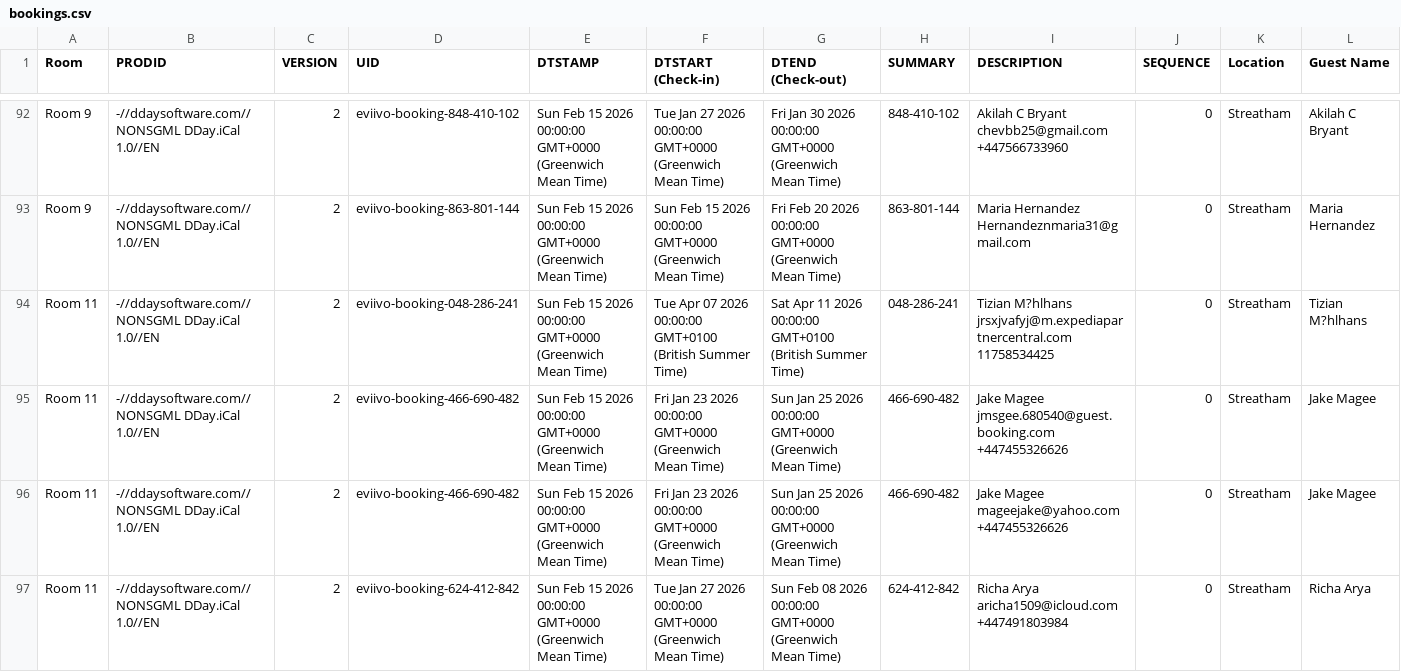
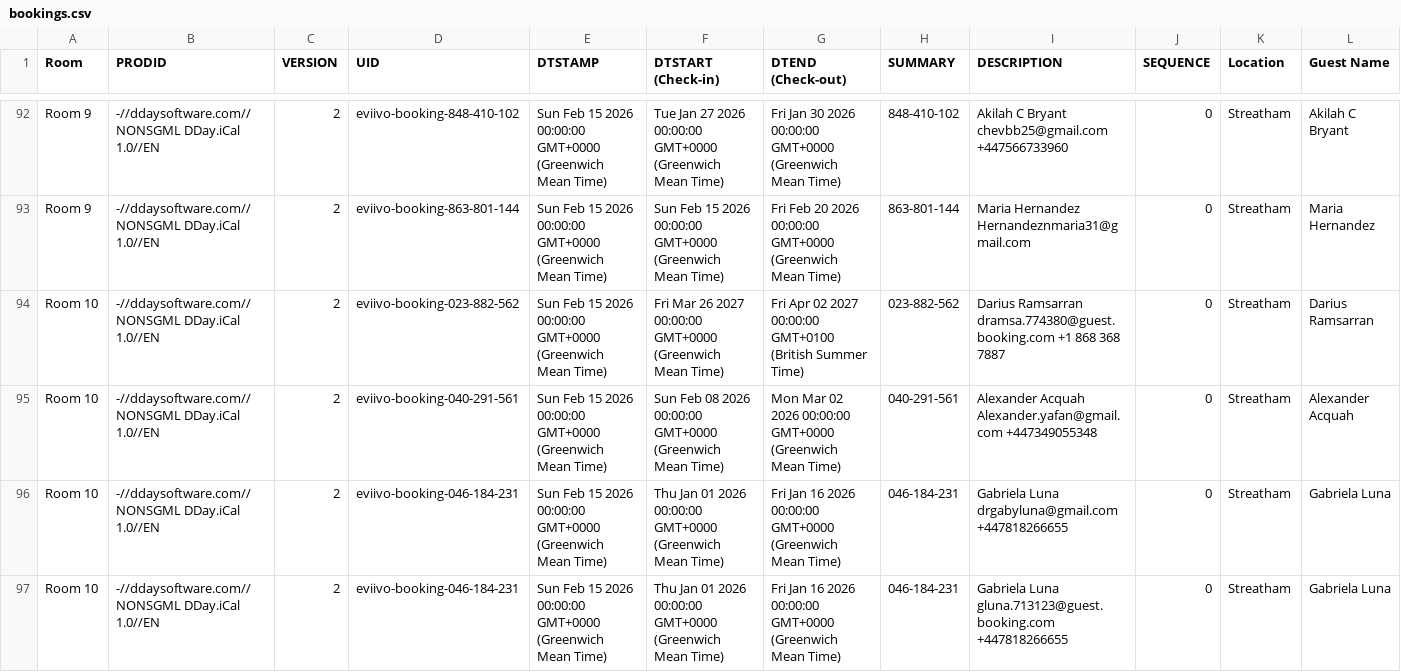
Before and after one commit to McConnell-Properties/ttlock-auto-codes, a CSV file: automation-data/bookings.csv, drawn as a sheet; only a part is shown, gaps mark what is left out; the shorter side is filled out with more unchanged rows; rows hold the shown columns only; the diff covers the shown part only; the diff names each change by its address in the sheet, - before the commit and + after, or states it on an @@ line.

Commit message:
Update bookings.csv from GAS

```diff
--- a/automation-data/bookings.csv
+++ b/automation-data/bookings.csv
+row 94: Room 10 | -//ddaysoftware.com//NONSGML DDay.iCal 1.0//EN | 2 | eviivo-booking-023-882-562 | Sun Feb 15 2026 00:00:00 GMT+0000 (Greenwich Mean Time) | Fri Mar 26 2027 00:00:00 GMT+0000 (Greenwich Mean Time) | Fri Apr 02 2027 00:00:00 GMT+0100 (British Summer Time) | 023-882-562 | Darius Ramsarran dramsa.774380@guest.booking.com +1 868 368 7887 | 0 | Streatham | Darius Ramsarran
+row 95: Room 10 | -//ddaysoftware.com//NONSGML DDay.iCal 1.0//EN | 2 | eviivo-booking-040-291-561 | Sun Feb 15 2026 00:00:00 GMT+0000 (Greenwich Mean Time) | Sun Feb 08 2026 00:00:00 GMT+0000 (Greenwich Mean Time) | Mon Mar 02 2026 00:00:00 GMT+0000 (Greenwich Mean Time) | 040-291-561 | Alexander Acquah Alexander.yafan@gmail.com +447349055348 | 0 | Streatham | Alexander Acquah
+row 96: Room 10 | -//ddaysoftware.com//NONSGML DDay.iCal 1.0//EN | 2 | eviivo-booking-046-184-231 | Sun Feb 15 2026 00:00:00 GMT+0000 (Greenwich Mean Time) | Thu Jan 01 2026 00:00:00 GMT+0000 (Greenwich Mean Time) | Fri Jan 16 2026 00:00:00 GMT+0000 (Greenwich Mean Time) | 046-184-231 | Gabriela Luna drgabyluna@gmail.com +447818266655 | 0 | Streatham | Gabriela Luna
+row 97: Room 10 | -//ddaysoftware.com//NONSGML DDay.iCal 1.0//EN | 2 | eviivo-booking-046-184-231 | Sun Feb 15 2026 00:00:00 GMT+0000 (Greenwich Mean Time) | Thu Jan 01 2026 00:00:00 GMT+0000 (Greenwich Mean Time) | Fri Jan 16 2026 00:00:00 GMT+0000 (Greenwich Mean Time) | 046-184-231 | Gabriela Luna gluna.713123@guest.booking.com +447818266655 | 0 | Streatham | Gabriela Luna
```
Also changed, not shown: 3 added rows elsewhere in this file.
